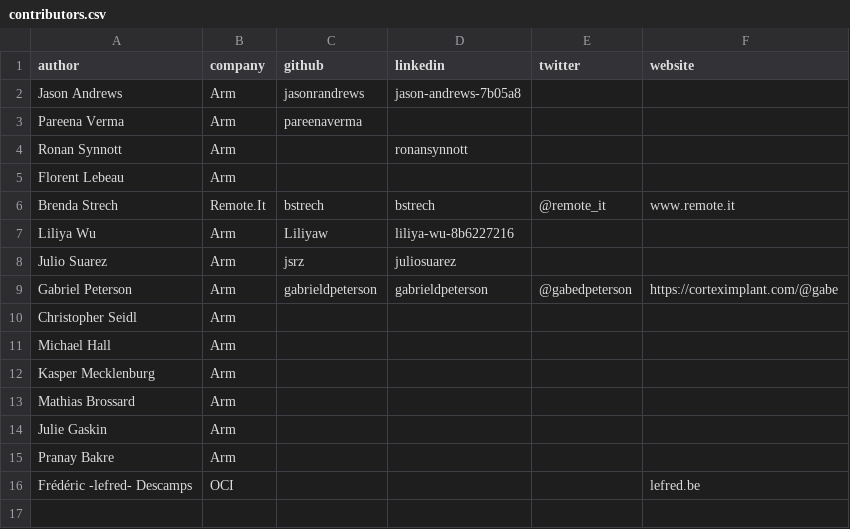
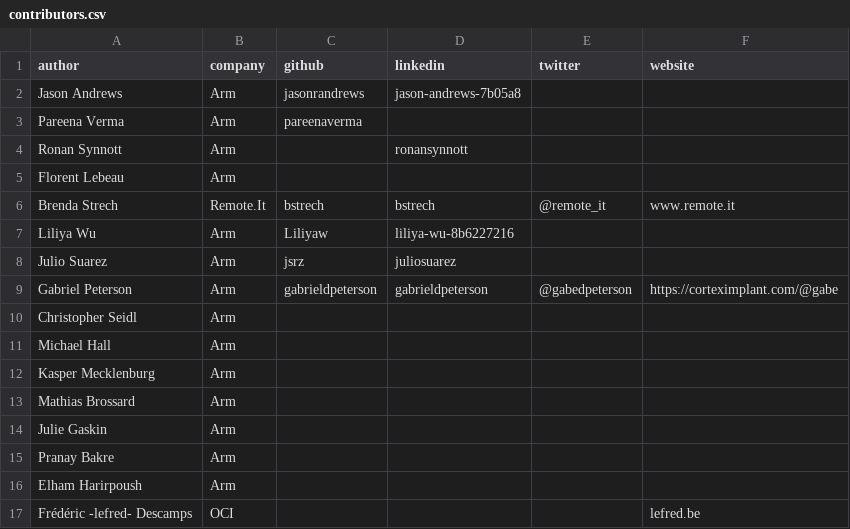
Before and after one commit to ArmDeveloperEcosystem/arm-learning-paths, a CSV file: contributors.csv, drawn as a sheet.

```diff
--- a/contributors.csv
+++ b/contributors.csv
@@ -15,2 +15,3 @@ Julie Gaskin,Arm,,,,
 Pranay Bakre,Arm,,,,
+Elham Harirpoush,Arm,,,,
 Frédéric -lefred- Descamps,OCI,,,,lefred.be
```
Also changed, not shown: 3 other files.
